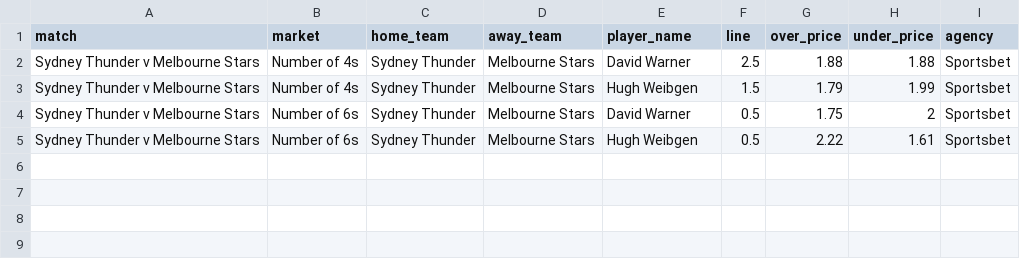
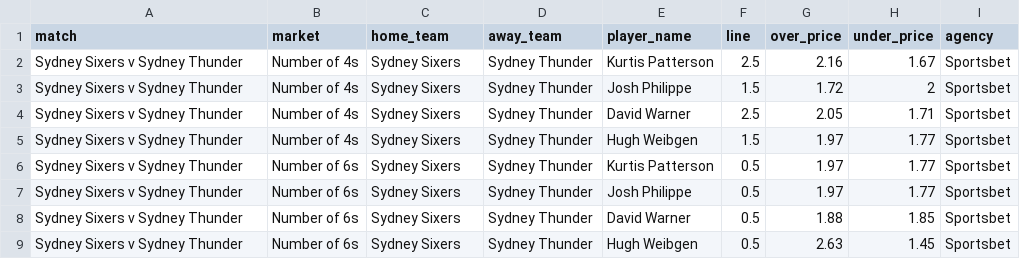
Before and after one commit to jamesbrown1417/Cricket-Analysis, a CSV file: Data/T20s/Big Bash/scraped_odds/sportsbet_player_boundaries.csv, drawn as a sheet.

```diff
--- a/Data/T20s/Big Bash/scraped_odds/sportsbet_player_boundaries.csv
+++ b/Data/T20s/Big Bash/scraped_odds/sportsbet_player_boundaries.csv
@@ -1,5 +1,9 @@
 match,market,home_team,away_team,player_name,line,over_price,under_price,agency
-Sydney Thunder v Melbourne Stars,Number of 4s,Sydney Thunder,Melbourne Stars,David Warner,2.5,1.88,1.88,Sportsbet
-Sydney Thunder v Melbourne Stars,Number of 4s,Sydney Thunder,Melbourne Stars,Hugh Weibgen,1.5,1.79,1.99,Sportsbet
-Sydney Thunder v Melbourne Stars,Number of 6s,Sydney Thunder,Melbourne Stars,David Warner,0.5,1.75,2,Sportsbet
-Sydney Thunder v Melbourne Stars,Number of 6s,Sydney Thunder,Melbourne Stars,Hugh Weibgen,0.5,2.22,1.61,Sportsbet
+Sydney Sixers v Sydney Thunder,Number of 4s,Sydney Sixers,Sydney Thunder,Kurtis Patterson,2.5,2.16,1.67,Sportsbet
+Sydney Sixers v Sydney Thunder,Number of 4s,Sydney Sixers,Sydney Thunder,Josh Philippe,1.5,1.72,2,Sportsbet
+Sydney Sixers v Sydney Thunder,Number of 4s,Sydney Sixers,Sydney Thunder,David Warner,2.5,2.05,1.71,Sportsbet
+Sydney Sixers v Sydney Thunder,Number of 4s,Sydney Sixers,Sydney Thunder,Hugh Weibgen,1.5,1.97,1.77,Sportsbet
+Sydney Sixers v Sydney Thunder,Number of 6s,Sydney Sixers,Sydney Thunder,Kurtis Patterson,0.5,1.97,1.77,Sportsbet
+Sydney Sixers v Sydney Thunder,Number of 6s,Sydney Sixers,Sydney Thunder,Josh Philippe,0.5,1.97,1.77,Sportsbet
+Sydney Sixers v Sydney Thunder,Number of 6s,Sydney Sixers,Sydney Thunder,David Warner,0.5,1.88,1.85,Sportsbet
+Sydney Sixers v Sydney Thunder,Number of 6s,Sydney Sixers,Sydney Thunder,Hugh Weibgen,0.5,2.63,1.45,Sportsbet
```
Also changed, not shown: Data/T20s/Big Bash/scraped_odds/sportsbet_player_runs.csv, Data/T20s/Big Bash/scraped_odds/sportsbet_player_wickets.csv, 40 other files.
